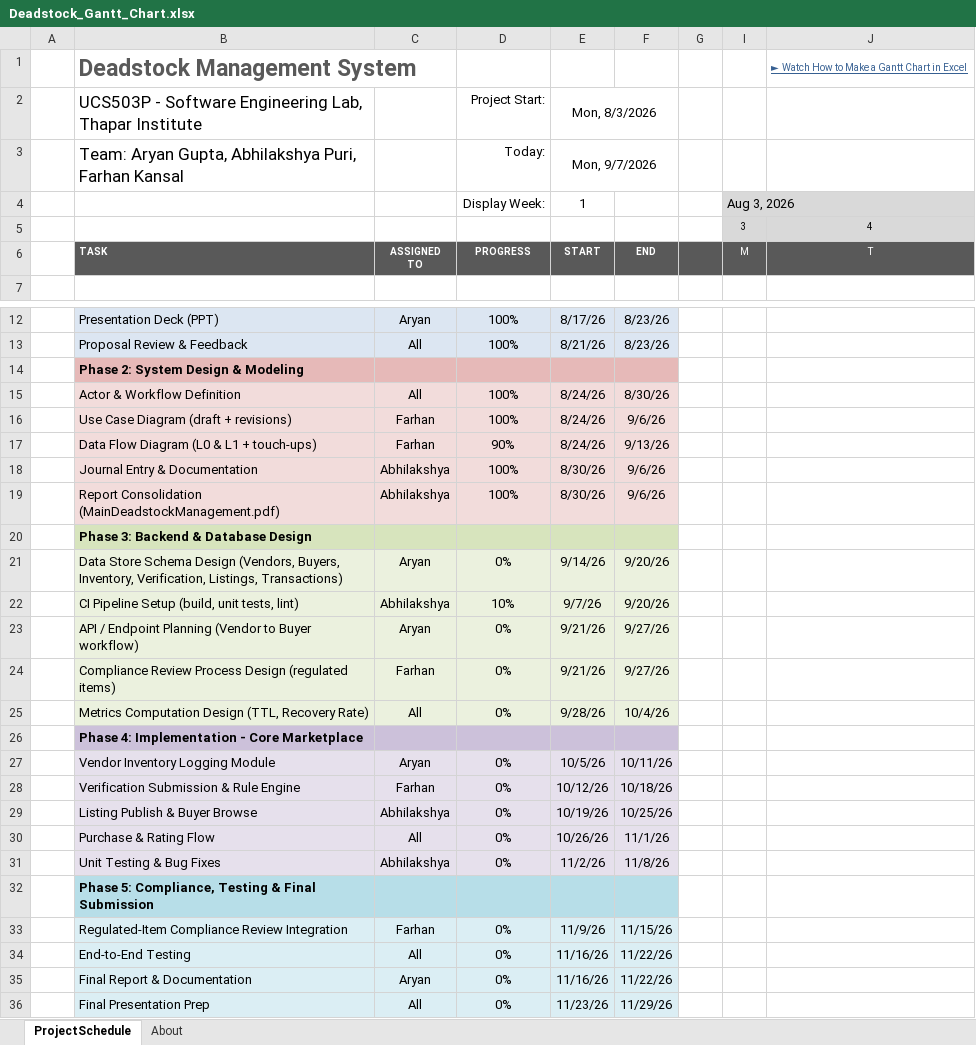
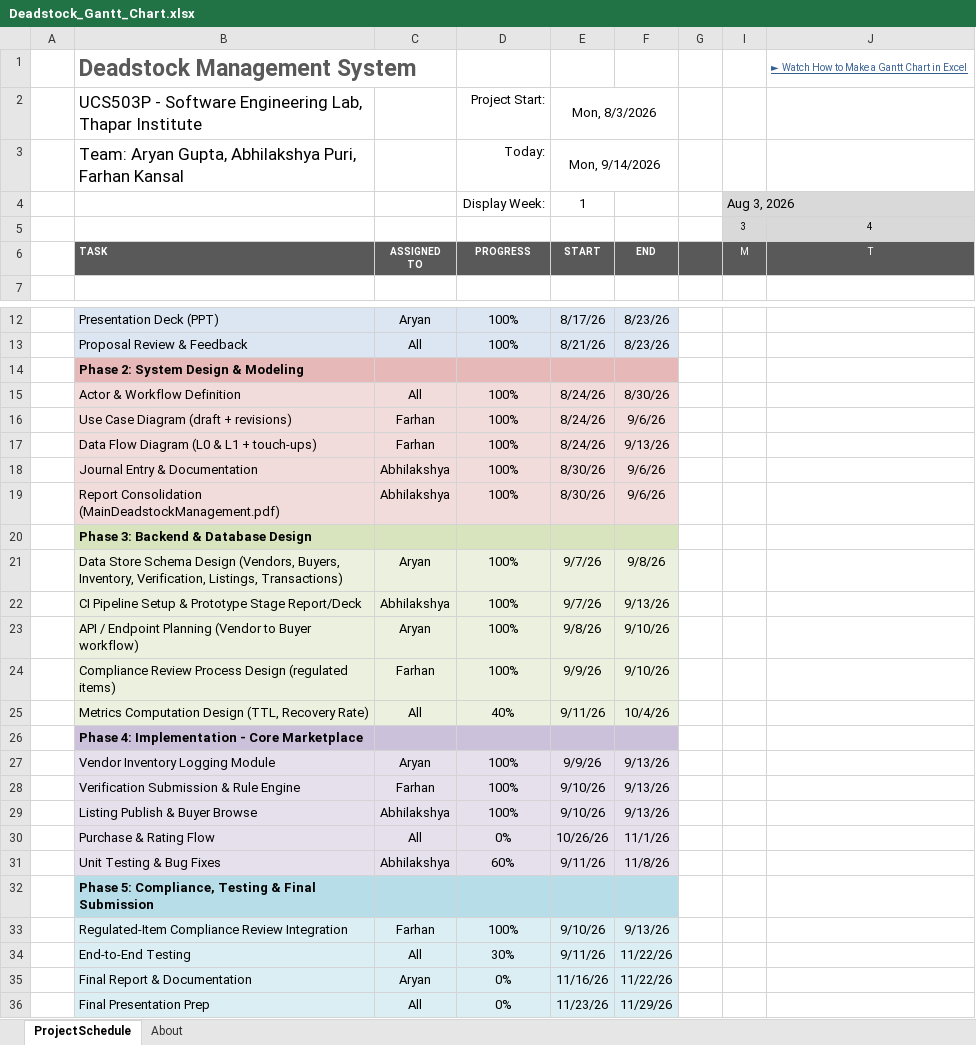
Before and after one commit to Mikean0524/Deadstock-Management-Stock, an Excel workbook: docs/Deadstock_Gantt_Chart.xlsx, sheet ProjectSchedule, drawn as a sheet; only a part is shown, gaps mark what is left out; values as stored, in another font and other column widths than the file's, no borders; conditional formats not drawn; the diff names each change by its address in the sheet, - before the commit and + after, or states it on an @@ line.

```diff
--- a/docs/Deadstock_Gantt_Chart.xlsx (sheet ProjectSchedule)
+++ b/docs/Deadstock_Gantt_Chart.xlsx (sheet ProjectSchedule)
-E3 (Mon, 8/3/2026): Mon, 9/7/2026
+E3 (Mon, 8/3/2026): Mon, 9/14/2026
-D17 (Project Start:): 90%
+D17 (Project Start:): 100%
-D21 (Project Start:): 0%
+D21 (Project Start:): 100%
-E21 (Mon, 8/3/2026): 9/14/26
+E21 (Mon, 8/3/2026): 9/7/26
-F21: 9/20/26
+F21: 9/8/26
-B22: CI Pipeline Setup (build, unit tests, lint)
+B22: CI Pipeline Setup & Prototype Stage Report/Deck
-D22 (Project Start:): 10%
+D22 (Project Start:): 100%
-F22: 9/20/26
+F22: 9/13/26
-D23:D24 (Project Start:): 0%
+D23:D24 (Project Start:): 100%
-E23 (Mon, 8/3/2026): 9/21/26
+E23 (Mon, 8/3/2026): 9/8/26
-F23:F24: 9/27/26
+F23:F24: 9/10/26
-E24 (Mon, 8/3/2026): 9/21/26
+E24 (Mon, 8/3/2026): 9/9/26
-D25 (Project Start:): 0%
+D25 (Project Start:): 40%
-E25 (Mon, 8/3/2026): 9/28/26
+E25 (Mon, 8/3/2026): 9/11/26
-D27:D29 (Project Start:): 0%
+D27:D29 (Project Start:): 100%
-E27 (Mon, 8/3/2026): 10/5/26
+E27 (Mon, 8/3/2026): 9/9/26
-F27: 10/11/26
+F27: 9/13/26
-E28 (Mon, 8/3/2026): 10/12/26
+E28 (Mon, 8/3/2026): 9/10/26
-F28: 10/18/26
+F28: 9/13/26
-E29 (Mon, 8/3/2026): 10/19/26
+E29 (Mon, 8/3/2026): 9/10/26
-F29: 10/25/26
+F29: 9/13/26
-D31 (Project Start:): 0%
+D31 (Project Start:): 60%
-E31 (Mon, 8/3/2026): 11/2/26
+E31 (Mon, 8/3/2026): 9/11/26
-D33 (Project Start:): 0%
+D33 (Project Start:): 100%
-E33 (Mon, 8/3/2026): 11/9/26
+E33 (Mon, 8/3/2026): 9/10/26
-F33: 11/15/26
+F33: 9/13/26
-D34 (Project Start:): 0%
+D34 (Project Start:): 30%
-E34 (Mon, 8/3/2026): 11/16/26
+E34 (Mon, 8/3/2026): 9/11/26
```
Also changed, not shown: hidden cells, 1 other file.
